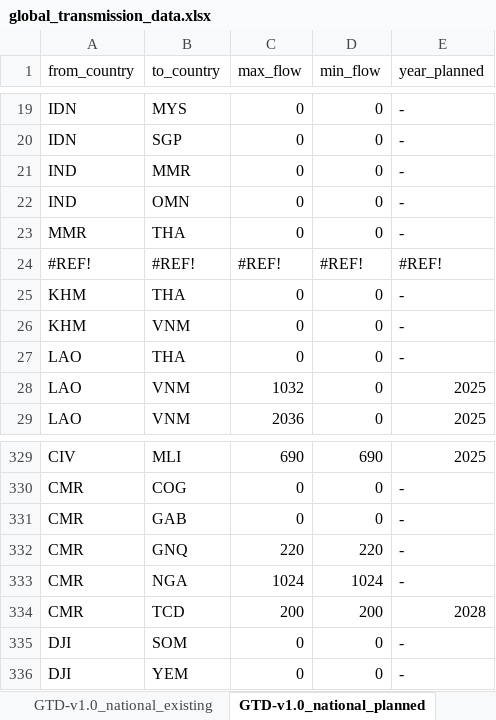
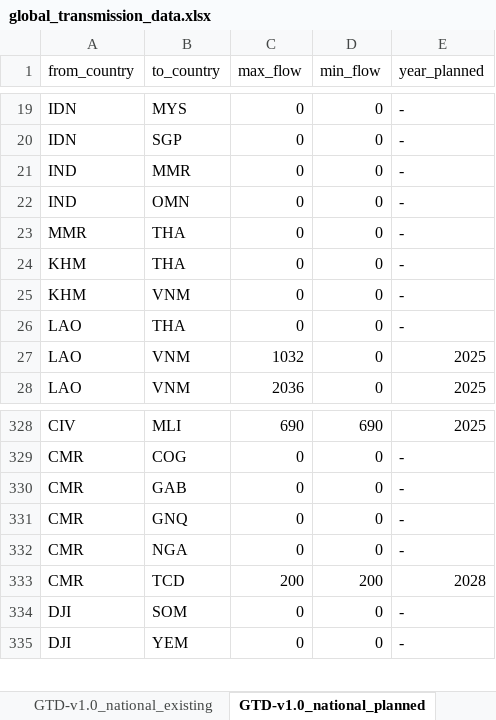
Before and after one commit to Electricity-Transmission-Database/electricity-transmission-database, an Excel workbook: data/global_transmission_data.xlsx, sheet GTD-v1.0_national_planned, drawn as a sheet; only a part is shown, gaps mark what is left out; values as stored, in another font and other column widths than the file's, no borders; charts and pictures not drawn; removed rows and columns are numbered as before the commit, all else as after; the diff names each change by its address in the sheet, - before the commit and + after, or states it on an @@ line.

```diff
--- a/data/global_transmission_data.xlsx (sheet GTD-v1.0_national_planned)
+++ b/data/global_transmission_data.xlsx (sheet GTD-v1.0_national_planned)
-row 24: #REF! | #REF! | #REF! | #REF! | #REF!
-C331 (max_flow): 220
+C331 (max_flow): 0
-D331 (min_flow): 220
+D331 (min_flow): 0
-C332 (max_flow): 1024
+C332 (max_flow): 0
-D332 (min_flow): 1024
+D332 (min_flow): 0
```
Also changed, not shown: sheet Input - Capacities, sheet GTD-v1.0_regional_planned, sheet Model Data - Capacities, sheet Input - Config, sheet GTD-v1.0_regional_existing, sheet GTD-v1.0_national_planned_HELPE, 2 more sheets, formulas that keep their value, 1 other file.
